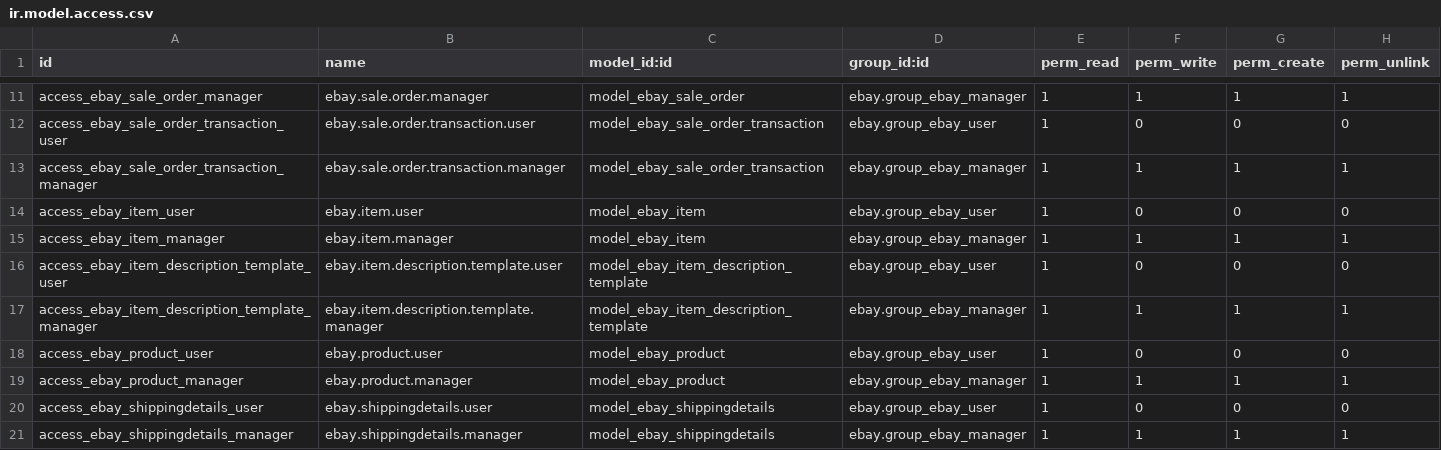
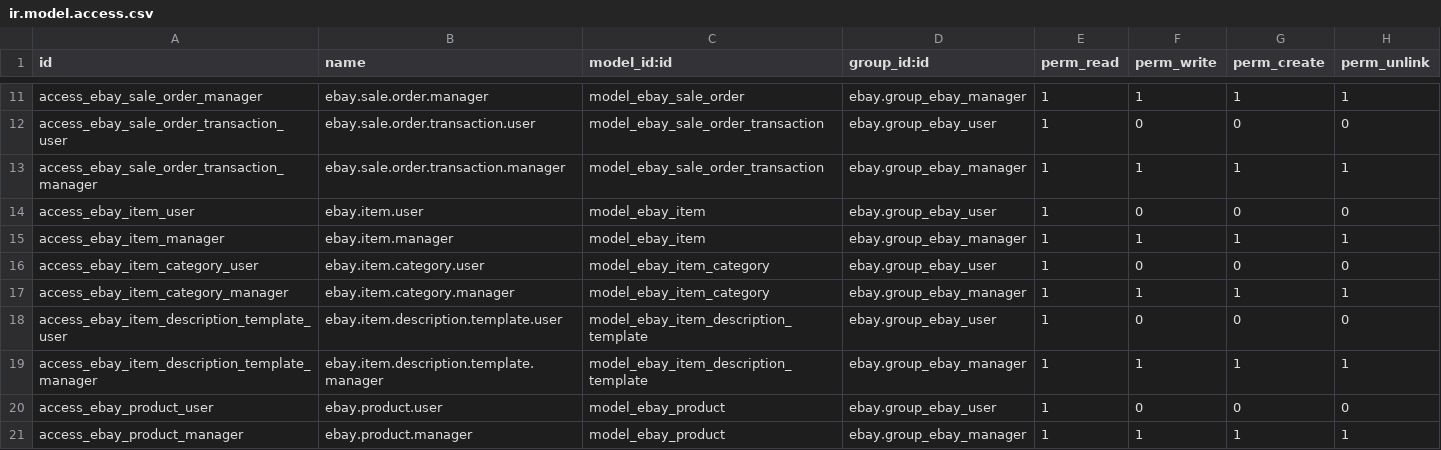
Before and after one commit to xlongfeng/manekineko, a CSV file: security/ir.model.access.csv, drawn as a sheet; only a part is shown, gaps mark what is left out; the shorter side is filled out with more unchanged rows.

Commit message:
inventory category

```diff
--- a/security/ir.model.access.csv
+++ b/security/ir.model.access.csv
@@ -15,2 +15,4 @@ access_ebay_item_user,ebay.item.user,model_ebay_item,ebay.group_ebay_user,1,0,0,
 access_ebay_item_manager,ebay.item.manager,model_ebay_item,ebay.group_ebay_manager,1,1,1,1
+access_ebay_item_category_user,ebay.item.category.user,model_ebay_item_category,ebay.group_ebay_user,1,0,0,0
+access_ebay_item_category_manager,ebay.item.category.manager,model_ebay_item_category,ebay.group_ebay_manager,1,1,1,1
 access_ebay_item_description_template_user,ebay.item.description.template.user,model_ebay_item_description_template,ebay.group_ebay_user,1,0,0,0
```
Also changed, not shown: 4 other files.
